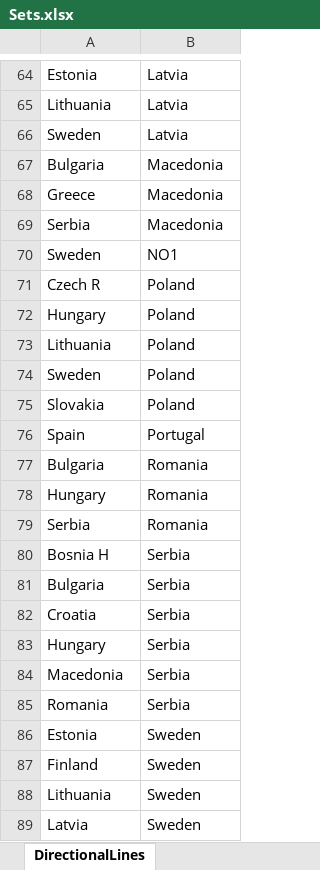
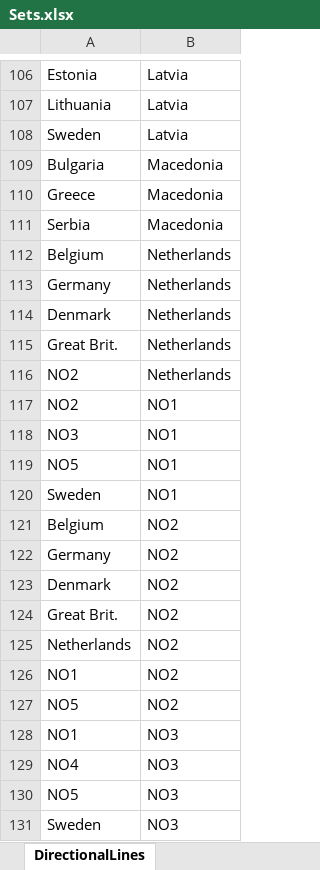
Before and after one commit to iverlg/prosjektoppgave, an Excel workbook: EMPIRE_extension/EMPIRE_input/Sets.xlsx, sheet DirectionalLines, drawn as a sheet; only a part is shown, gaps mark what is left out; the shorter side is filled out with more unchanged rows; values as stored, in another font and other column widths than the file's, no borders; the diff covers the shown part only; the diff names each change by its address in the sheet, - before the commit and + after, or states it on an @@ line.

```diff
--- a/EMPIRE_extension/EMPIRE_input/Sets.xlsx (sheet DirectionalLines)
+++ b/EMPIRE_extension/EMPIRE_input/Sets.xlsx (sheet DirectionalLines)
+row 112: Belgium | Netherlands
+row 113: Germany | Netherlands
+row 114: Denmark | Netherlands
+row 115: Great Brit. | Netherlands
+row 116: NO2 | Netherlands
+row 117: NO2 | NO1
+row 118: NO3 | NO1
+row 119: NO5 | NO1
+row 121: Belgium | NO2
+row 122: Germany | NO2
+row 123: Denmark | NO2
+row 124: Great Brit. | NO2
+row 125: Netherlands | NO2
+row 126: NO1 | NO2
+row 127: NO5 | NO2
+row 128: NO1 | NO3
+row 129: NO4 | NO3
+row 130: NO5 | NO3
+row 131: Sweden | NO3
```
Also changed, not shown: 55 added rows elsewhere in this sheet, sheet GeneratorsOfNode, sheet LineTypeOfDirectionalLines, sheet Generators, sheet GeneratorsOfTechnology, sheet Technology, other sheet tabs, EMPIRE_extension/EMPIRE_input/Generator.xlsx, IverEMPIRE-base/Data handler/offshore_wind/Sets.xlsx, 5 other files.
